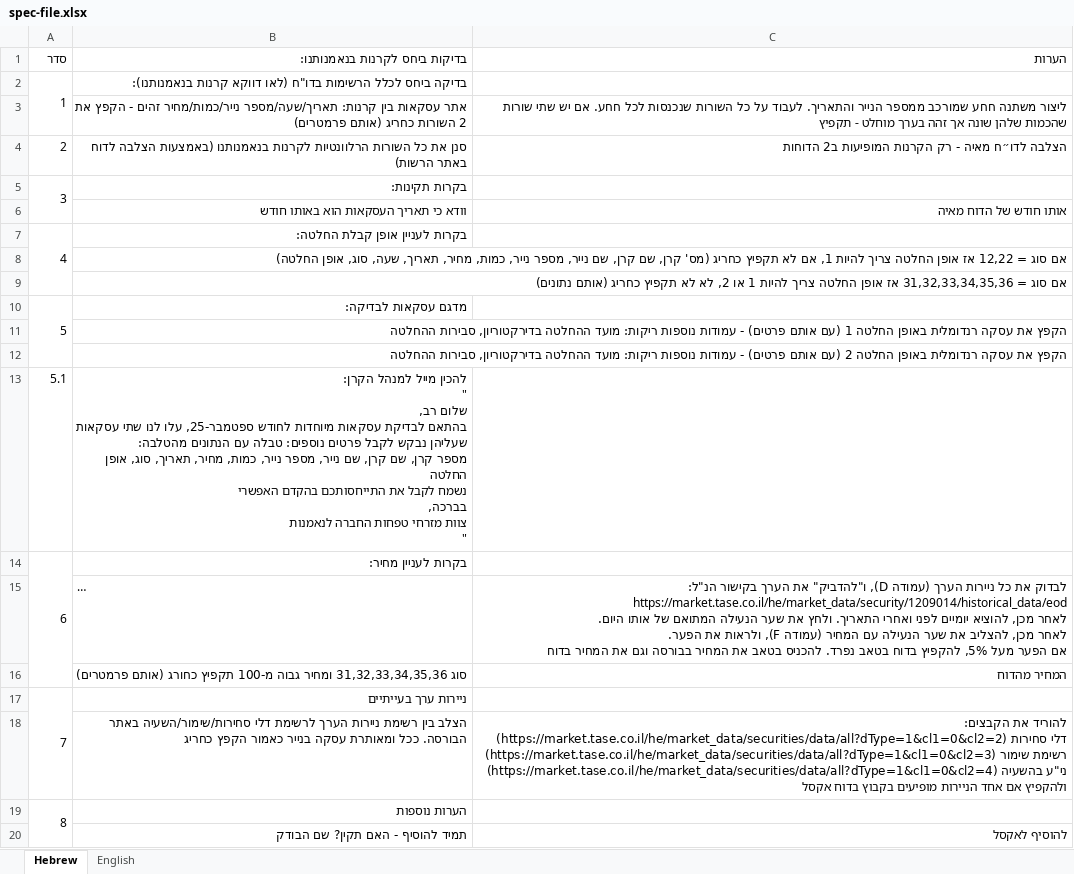
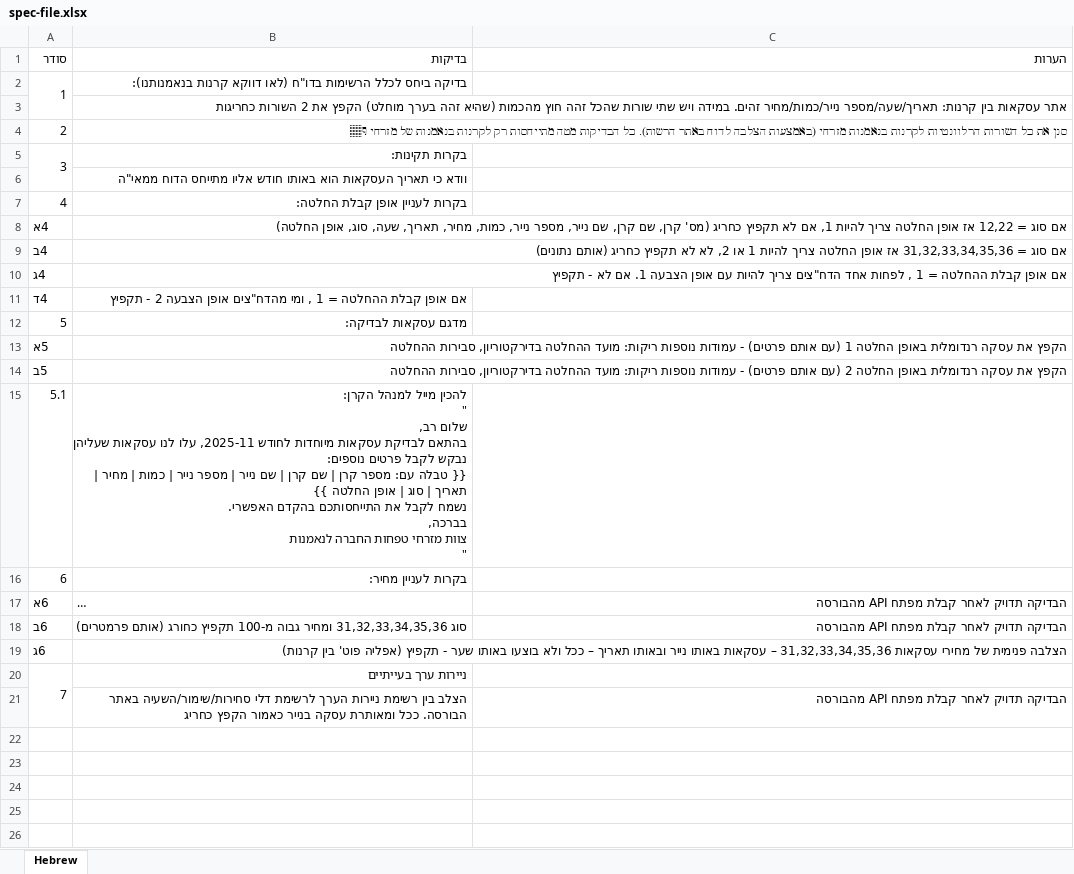
Before and after one commit to idan82labs/Mizrahi-Automations, an Excel workbook: spec-file.xlsx, sheet Hebrew, drawn as a sheet; long unchanged cells end in …; values as stored, in another font and other column widths than the file's, no cell formats; charts and pictures not drawn; removed rows and columns are numbered as before the commit, all else as after; ↵ is a line break in a cell; the diff names each change by its address in the sheet, - before the commit and + after, or states it on an @@ line.

```diff
--- a/spec-file.xlsx (sheet Hebrew)
+++ b/spec-file.xlsx (sheet Hebrew)
-sheet tab: English
@@ column A renumbered between rows 1 and 18 @@
-B1: בדיקות ביחס לקרנות בנאמנותנו:
+B1: בדיקות
-row 3:  | אתר עסקאות בין קרנות: תאריך/שעה/מספר נייר/כמות/מחיר זהים - הקפץ את 2 השורות כחריג (אותם פרמטרים) | ליצור משתנה חחע שמורכב ממספר הנייר והתאריך. לעבוד על כל השורות שנכנסות לכל חחע. אם יש שתי שורות שהכמות שלהן שונה אך זהה בערך מוחלט - תקפיץ
-row 4: 2 | סנן את כל השורות הרלוונטיות לקרנות בנאמנותנו (באמצעות הצלבה לדוח באתר הרשות) | הצלבה לדו״ח מאיה - רק הקרנות המופיעות ב2 הדוחות
+row 3:  | אתר עסקאות בין קרנות: תאריך/שעה/מספר נייר/כמות/מחיר זהים. במידה ויש שתי שורות שהכל זהה חוץ מהכמות (שהיא זהה בערך מוחלט) הקפץ את 2 השורות כחריגות
+row 4: 2 | סנן את כל השורות הרלוונטיות לקרנות בנאמנות מזרחי (באמצעות הצלבה לדוח באתר הרשות). כל הבדיקות מטה מתייחסות רק לקרנות בנאמנות של מזרחי 👇🏽
-row 6:  | וודא כי תאריך העסקאות הוא באותו חודש | אותו חודש של הדוח מאיה
+row 6:  | וודא כי תאריך העסקאות הוא באותו חודש אליו מתייחס הדוח ממאי"ה
-A7:A9 merged
+row 10: 4ג | אם אופן קבלת ההחלטה = 1 , לפחות אחד הדח"צים צריך להיות עם אופן הצבעה 1. אם לא - תקפיץ
+row 11: 4ד | אם אופן קבלת ההחלטה = 1 , ומי מהדח"צים אופן הצבעה 2 - תקפיץ
-A10:A12 merged
-B15: …מיוחדות לחודש ספטמבר-25, עלו לנו שתי עסקאות שעליהן נבקש לקבל פרטים נוספים: טבלה עם הנתונים מהטלבה: ↵ מספר קרן, שם קרן, שם נייר, מספר נייר, כמות, מחיר, תאריך, סוג, אופן החלטה ↵ נשמח לקבל את התייחסותכם בהקדם האפשרי ↵ בברכה, ↵ צוות…
+B15: …מיוחדות לחודש 2025-11, עלו לנו עסקאות שעליהן נבקש לקבל פרטים נוספים: ↵ {{ טבלה עם: מספר קרן | שם קרן | שם נייר | מספר נייר | כמות | מחיר | תאריך | סוג | אופן החלטה }} ↵ נשמח לקבל את התייחסותכם בהקדם האפשרי. ↵ בברכה, ↵ צוות…
-A14:A16 merged
-C17: לבדוק את כל ניירות הערך (עמודה D), ו"להדביק" את הערך בקישור הנ"ל: https://market.tase.co.il/he/market_data/security/1209014/historical_data/eod ↵ לאחר מכן, להוציא יומיים לפני ואחרי התאריך. ולחץ את שער הנעילה המתואם של אותו היום. ↵ לאחר מכן, להצליב את שער הנעילה עם המחיר (עמודה F), ולראות את הפער. ↵ אם הפער מעל 5%, להקפיץ בדוח בטאב נפרד. להכניס בטאב את המחיר בבורסה וגם את המחיר בדוח
+C17: הבדיקה תדויק לאחר קבלת מפתח API מהבורסה
-C18: המחיר מהדוח
+C18: הבדיקה תדויק לאחר קבלת מפתח API מהבורסה
+row 19: 6ג | הצלבה פנימית של מחירי עסקאות 31,32,33,34,35,36 – עסקאות באותו נייר ובאותו תאריך – ככל ולא בוצעו באותו שער - תקפיץ (אפליה פוט' בין קרנות)
-C21: להוריד את הקבצים: ↵ דלי סחירות (https://market.tase.co.il/he/market_data/securities/data/all?dType=1&cl1=0&cl2=2) ↵ רשימת שימור (https://market.tase.co.il/he/market_data/securities/data/all?dType=1&cl1=0&cl2=3) ↵ ני"ע בהשעיה (https://market.tase.co.il/he/market_data/securities/data/all?dType=1&cl1=0&cl2=4) ↵ ולהקפיץ אם אחד הניירות מופיעים בקבוץ בדוח אקסל
+C21: הבדיקה תדויק לאחר קבלת מפתח API מהבורסה
-row 19: 8 | הערות נוספות
-row 20:  | תמיד להוסיף - האם תקין? שם הבודק | להוסיף לאקסל
```
Also changed, not shown: cell formats, charts or pictures, 10 other files.
